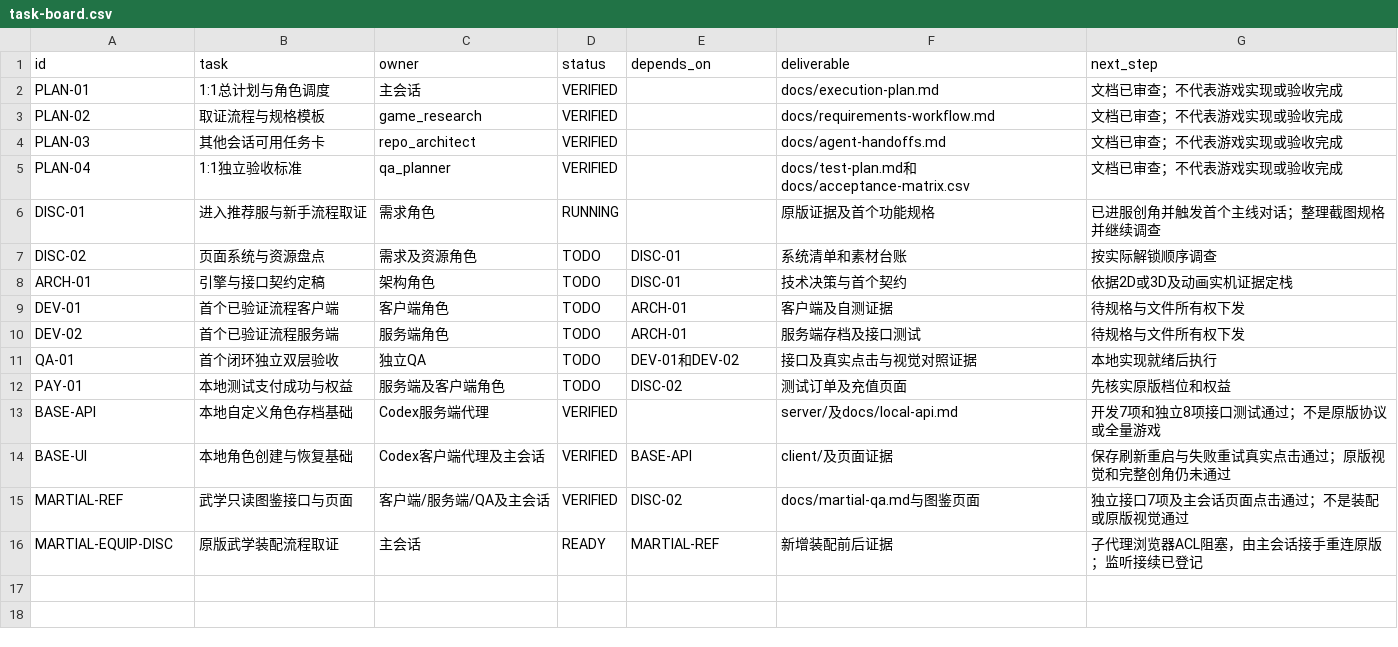
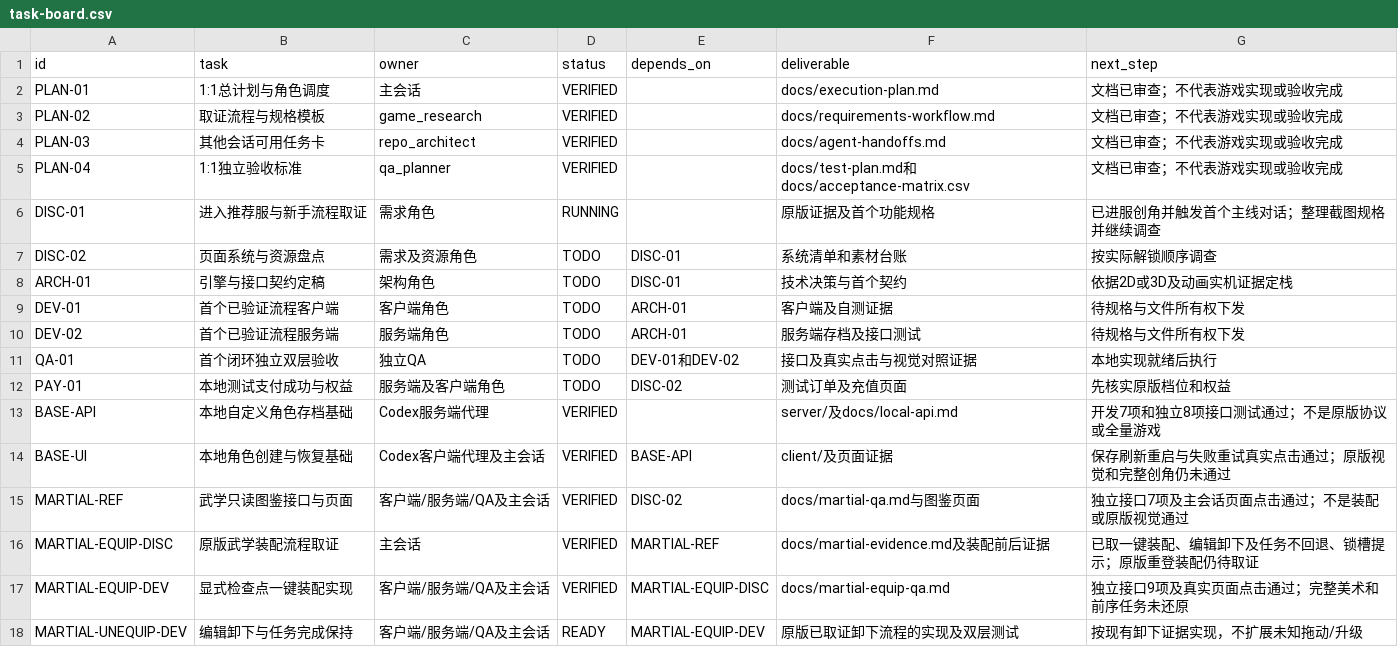
Before and after one commit to linGuangFeng/game-zizaijianghu, a CSV file: docs/task-board.csv, drawn as a sheet.

Commit message:
Implement observed martial equip checkpoint with dual-layer verification

```diff
--- a/docs/task-board.csv
+++ b/docs/task-board.csv
@@ -15,2 +15,4 @@
 "MARTIAL-REF","武学只读图鉴接口与页面","客户端/服务端/QA及主会话","VERIFIED","DISC-02","docs/martial-qa.md与图鉴页面","独立接口7项及主会话页面点击通过；不是装配或原版视觉通过"
-"MARTIAL-EQUIP-DISC","原版武学装配流程取证","主会话","READY","MARTIAL-REF","新增装配前后证据","子代理浏览器ACL阻塞，由主会话接手重连原版；监听接续已登记"
+"MARTIAL-EQUIP-DISC","原版武学装配流程取证","主会话","VERIFIED","MARTIAL-REF","docs/martial-evidence.md及装配前后证据","已取一键装配、编辑卸下及任务不回退、锁槽提示；原版重登装配仍待取证"
+"MARTIAL-EQUIP-DEV","显式检查点一键装配实现","客户端/服务端/QA及主会话","VERIFIED","MARTIAL-EQUIP-DISC","docs/martial-equip-qa.md","独立接口9项及真实页面点击通过；完整美术和前序任务未还原"
+"MARTIAL-UNEQUIP-DEV","编辑卸下与任务完成保持","客户端/服务端/QA及主会话","READY","MARTIAL-EQUIP-DEV","原版已取证卸下流程的实现及双层测试","按现有卸下证据实现，不扩展未知拖动/升级"
```
Also changed, not shown: 24 other files.
